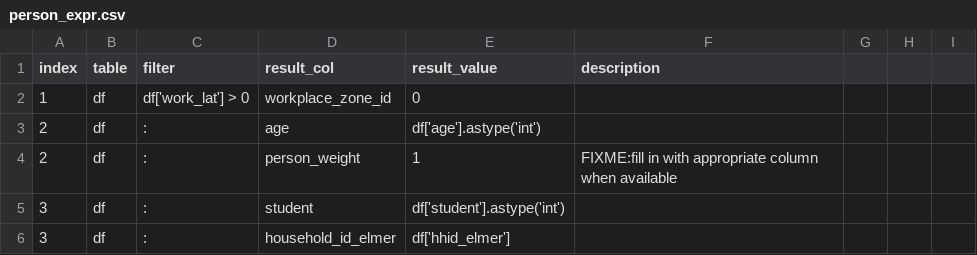
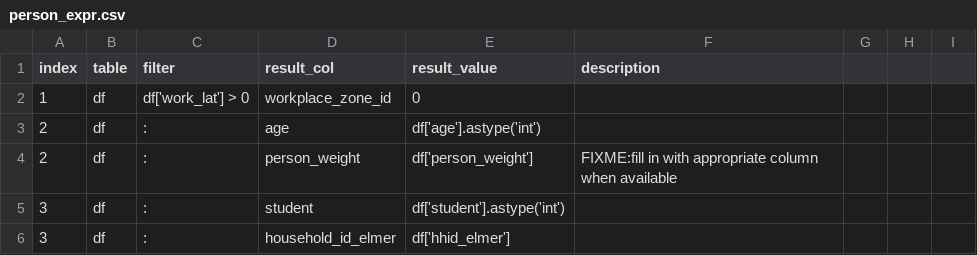
Before and after one commit to psrc/survey-conversion, a CSV file: activitysim_psrc/inputs/2023/person_expr.csv, drawn as a sheet; only a part is shown.

```diff
--- a/activitysim_psrc/inputs/2023/person_expr.csv
+++ b/activitysim_psrc/inputs/2023/person_expr.csv
@@ -3,3 +3,3 @@
 2,df,:,age,df['age'].astype('int'),
-2,df,:,person_weight,1,FIXME:fill in with appropriate column when available
+2,df,:,person_weight,df['person_weight'],FIXME:fill in with appropriate column when available
 3,df,:,student,df['student'].astype('int'),
```
Also changed, not shown: activitysim_psrc/inputs/2023/hh_expr.csv, activitysim_psrc/inputs/2023/trip_expr.csv, 7 other files.
